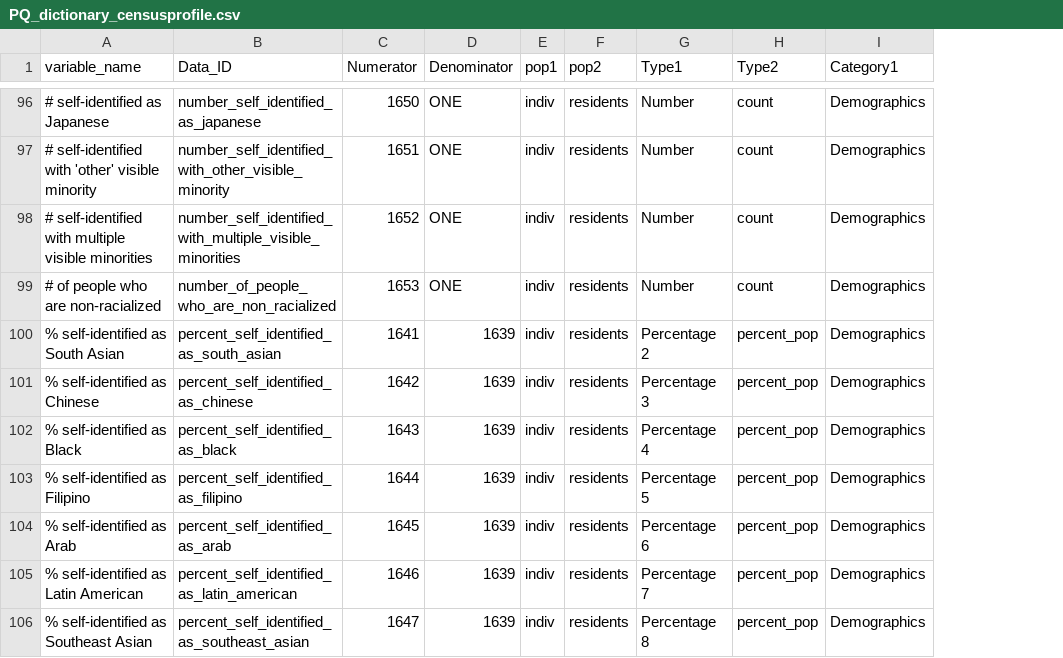
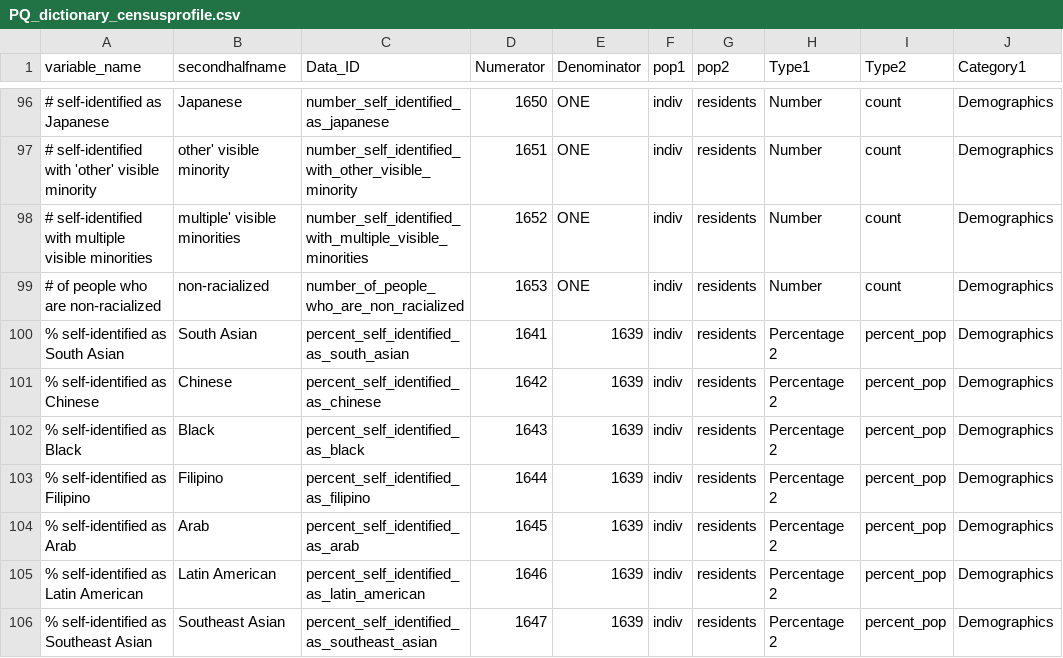
Before and after one commit to Ottawa-Neighbourhood-Study/2021_CensusDataProcessing, a CSV file: data/PQ data/PQ_dictionary_censusprofile.csv, drawn as a sheet; only a part is shown, gaps mark what is left out; addresses are those after the commit; the diff covers the shown part only; the diff names each change by its address in the sheet, - before the commit and + after, or states it on an @@ line.

Commit message:
Update PQ_dictionary_censusprofile.csv

```diff
--- a/data/PQ data/PQ_dictionary_censusprofile.csv
+++ b/data/PQ data/PQ_dictionary_censusprofile.csv
+column B (secondhalfname), rows 96-106: Japanese | other' visible minority | multiple' visible minorities | non-racialized | South Asian | Chinese | Black | Filipino | Arab | Latin American | Southeast Asian
-H101 (Type1): Percentage 3
+H101 (Type1): Percentage 2
-H102 (Type1): Percentage 4
+H102 (Type1): Percentage 2
-H103 (Type1): Percentage 5
+H103 (Type1): Percentage 2
-H104 (Type1): Percentage 6
+H104 (Type1): Percentage 2
-H105 (Type1): Percentage 7
+H105 (Type1): Percentage 2
-H106 (Type1): Percentage 8
+H106 (Type1): Percentage 2
```
Also changed, not shown: 7 edited cells elsewhere in this file.
